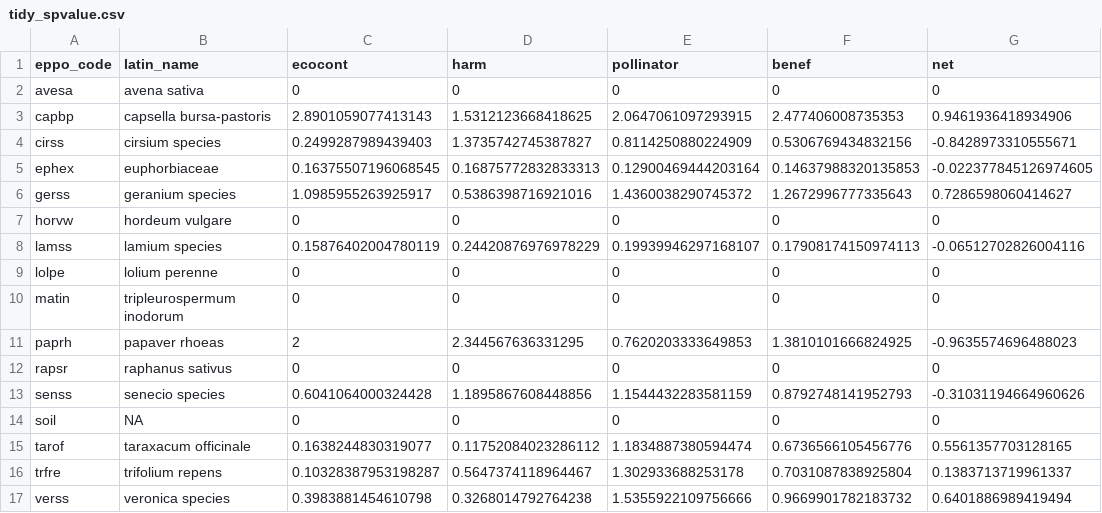
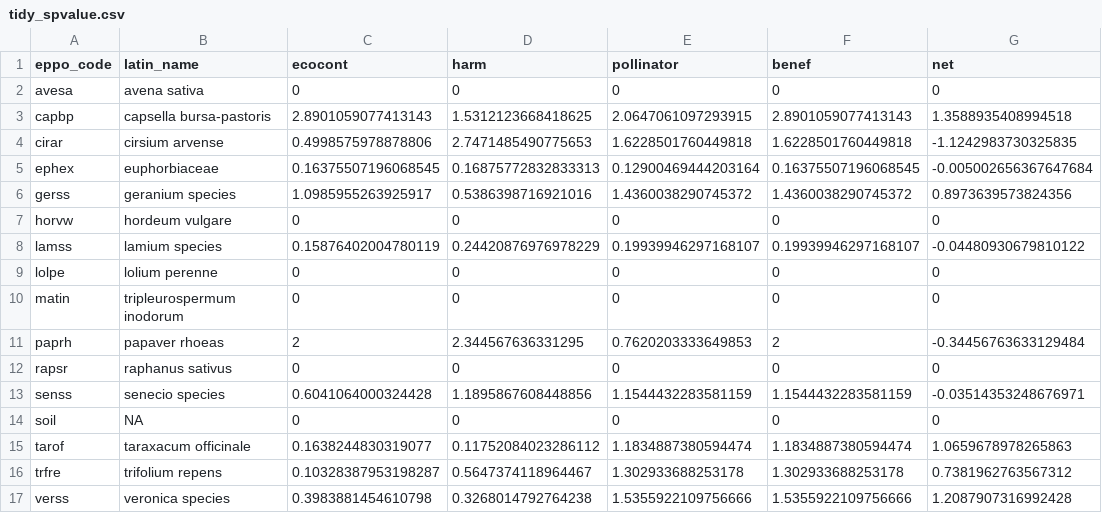
Before and after one commit to vanichols/ghproj_CENTS, a CSV file: data/tidy_spvalue.csv, drawn as a sheet.

```diff
--- a/data/tidy_spvalue.csv
+++ b/data/tidy_spvalue.csv
@@ -2,16 +2,16 @@ eppo_code,latin_name,ecocont,harm,pollinator,benef,net
 avesa,avena sativa,0,0,0,0,0
-capbp,capsella bursa-pastoris,2.8901059077413143,1.5312123668418625,2.0647061097293915,2.477406008735353,0.9461936418934906
-cirss,cirsium species,0.2499287989439403,1.3735742745387827,0.8114250880224909,0.5306769434832156,-0.8428973310555671
-ephex,euphorbiaceae,0.16375507196068545,0.16875772832833313,0.12900469444203164,0.14637988320135853,-0.022377845126974605
-gerss,geranium species,1.0985955263925917,0.5386398716921016,1.4360038290745372,1.2672996777335643,0.7286598060414627
+capbp,capsella bursa-pastoris,2.8901059077413143,1.5312123668418625,2.0647061097293915,2.8901059077413143,1.3588935408994518
+cirar,cirsium arvense,0.4998575978878806,2.7471485490775653,1.6228501760449818,1.6228501760449818,-1.1242983730325835
+ephex,euphorbiaceae,0.16375507196068545,0.16875772832833313,0.12900469444203164,0.16375507196068545,-0.005002656367647684
+gerss,geranium species,1.0985955263925917,0.5386398716921016,1.4360038290745372,1.4360038290745372,0.8973639573824356
 horvw,hordeum vulgare,0,0,0,0,0
-lamss,lamium species,0.15876402004780119,0.24420876976978229,0.19939946297168107,0.17908174150974113,-0.06512702826004116
+lamss,lamium species,0.15876402004780119,0.24420876976978229,0.19939946297168107,0.19939946297168107,-0.04480930679810122
 lolpe,lolium perenne,0,0,0,0,0
 matin,tripleurospermum inodorum,0,0,0,0,0
-paprh,papaver rhoeas,2,2.344567636331295,0.7620203333649853,1.3810101666824925,-0.9635574696488023
+paprh,papaver rhoeas,2,2.344567636331295,0.7620203333649853,2,-0.34456763633129484
 rapsr,raphanus sativus,0,0,0,0,0
-senss,senecio species,0.6041064000324428,1.1895867608448856,1.1544432283581159,0.8792748141952793,-0.31031194664960626
+senss,senecio species,0.6041064000324428,1.1895867608448856,1.1544432283581159,1.1544432283581159,-0.03514353248676971
 soil,NA,0,0,0,0,0
-tarof,taraxacum officinale,0.1638244830319077,0.11752084023286112,1.1834887380594474,0.6736566105456776,0.5561357703128165
-trfre,trifolium repens,0.10328387953198287,0.5647374118964467,1.302933688253178,0.7031087838925804,0.1383713719961337
-verss,veronica species,0.3983881454610798,0.3268014792764238,1.5355922109756666,0.9669901782183732,0.6401886989419494
+tarof,taraxacum officinale,0.1638244830319077,0.11752084023286112,1.1834887380594474,1.1834887380594474,1.0659678978265863
+trfre,trifolium repens,0.10328387953198287,0.5647374118964467,1.302933688253178,1.302933688253178,0.7381962763567312
+verss,veronica species,0.3983881454610798,0.3268014792764238,1.5355922109756666,1.5355922109756666,1.2087907316992428
```
Also changed, not shown: 6 other files.
